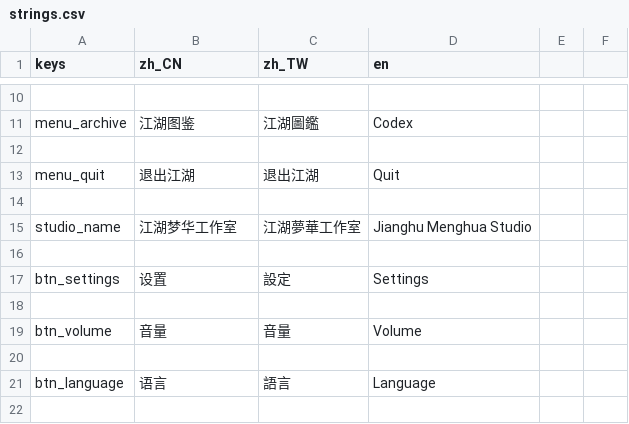
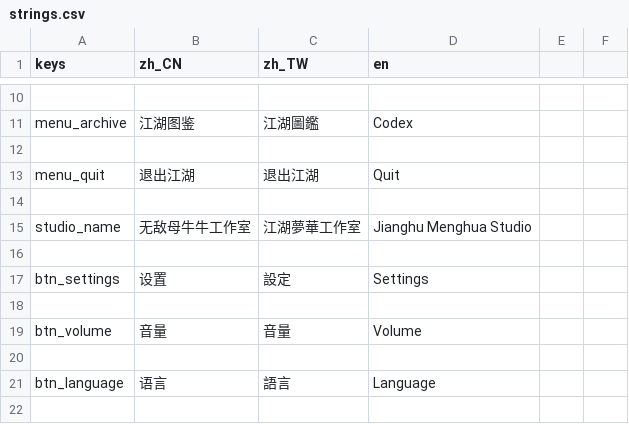
Before and after one commit to asiuuua/wuxia-game, a CSV file: data/configs/localization/strings.csv, drawn as a sheet; only a part is shown, gaps mark what is left out.

```diff
--- a/data/configs/localization/strings.csv
+++ b/data/configs/localization/strings.csv
@@ -14,3 +14,3 @@ menu_quit,退出江湖,退出江湖,Quit
 
-studio_name,江湖梦华工作室,江湖夢華工作室,Jianghu Menghua Studio
+studio_name,无敌母牛牛工作室,江湖夢華工作室,Jianghu Menghua Studio
 
```
Also changed, not shown: 12 other files.
